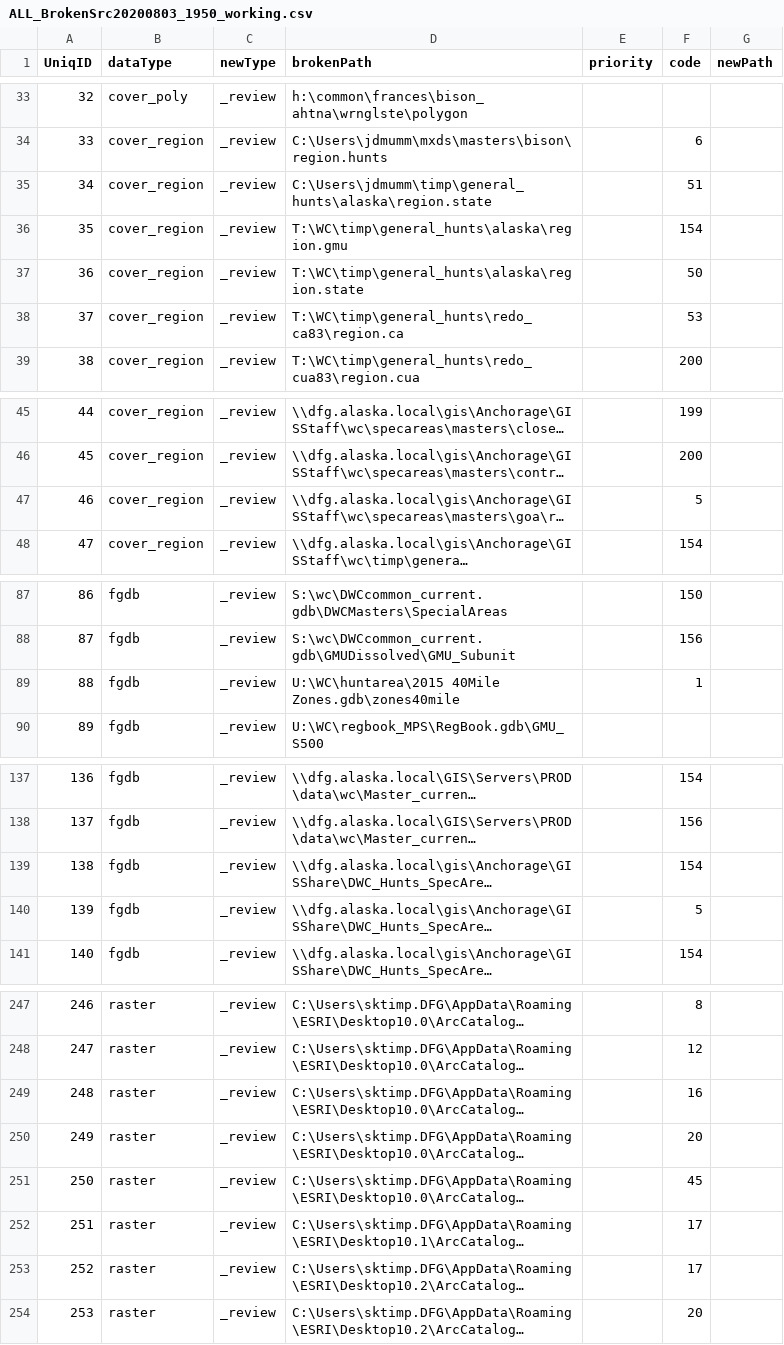
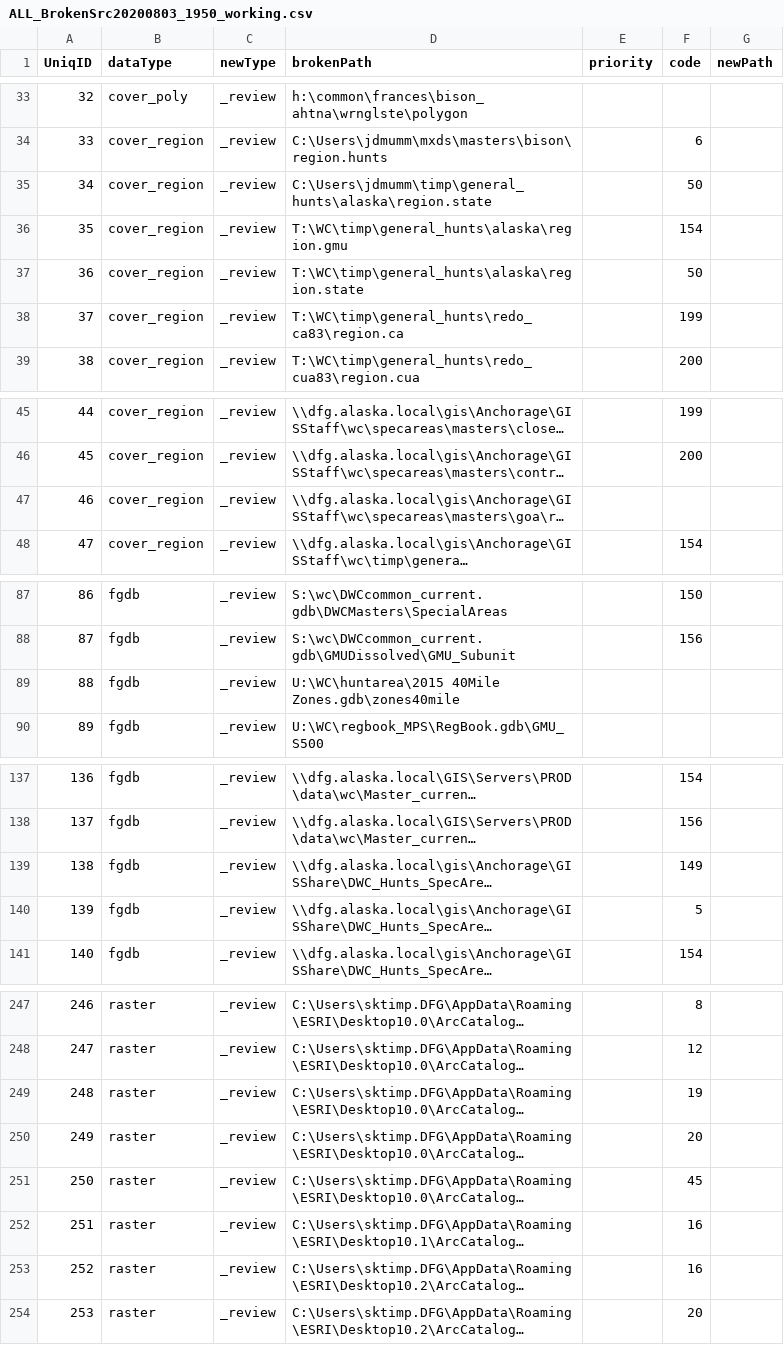
Before and after one commit to jdmumm/updateDataSources, a CSV file: data/ALL_BrokenSrc20200803_1950_working.csv (was ALL_BrokenSrc20200803_1950_working.csv), drawn as a sheet; only a part is shown, gaps mark what is left out; long unchanged cells end in …; the diff covers the shown part only; the diff names each change by its address in the sheet, - before the commit and + after, or states it on an @@ line.

```diff
--- a/ALL_BrokenSrc20200803_1950_working.csv
+++ b/data/ALL_BrokenSrc20200803_1950_working.csv
-F35 (code): 51
+F35 (code): 50
-F38 (code): 53
+F38 (code): 199
-F47 (code): 5
+F47 (code): (empty)
-F89 (code): 1
+F89 (code): (empty)
-F139 (code): 154
+F139 (code): 149
-F249 (code): 16
+F249 (code): 19
-F252:F253 (code): 17
+F252:F253 (code): 16
```
Also changed, not shown: 1 edited cell elsewhere in this file, data/Y_inventory_working.csv, out/roseta_201106.csv, 8 other files.
